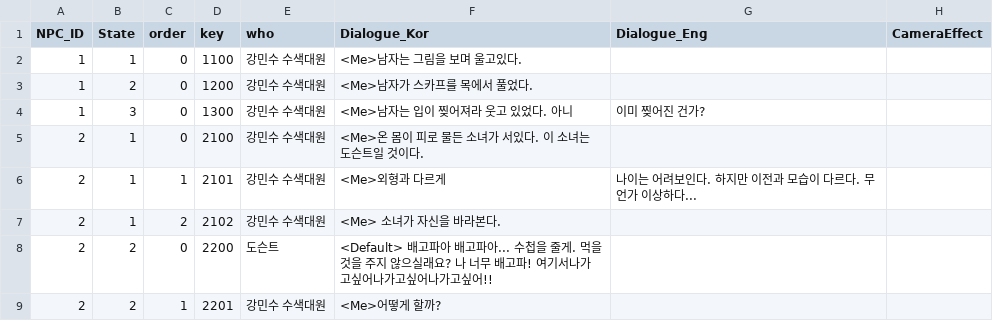
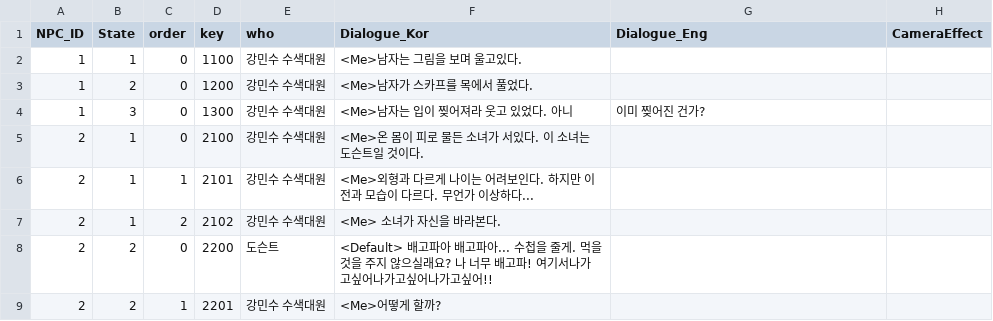
Before and after one commit to silverlnng/NapolitanProject, a CSV file: Content/CSVFile/NPC_Dialogue.csv, drawn as a sheet; only a part is shown.

```diff
--- a/Content/CSVFile/NPC_Dialogue.csv
+++ b/Content/CSVFile/NPC_Dialogue.csv
@@ -5,3 +5,3 @@ NPC_ID,State,order,key,who,Dialogue_Kor,Dialogue_Eng,CameraEffect
 2,1,0,2100,강민수 수색대원,<Me>온 몸이 피로 물든 소녀가 서있다. 이 소녀는 도슨트일 것이다.,,
-2,1,1,2101,강민수 수색대원,<Me>외형과 다르게, 나이는 어려보인다. 하지만 이전과 모습이 다르다. 무언가 이상하다...,,
+2,1,1,2101,강민수 수색대원,<Me>외형과 다르게 나이는 어려보인다. 하지만 이전과 모습이 다르다. 무언가 이상하다...,,
 2,1,2,2102,강민수 수색대원,<Me> 소녀가 자신을 바라본다.,,
```
Also changed, not shown: 7 other files.
